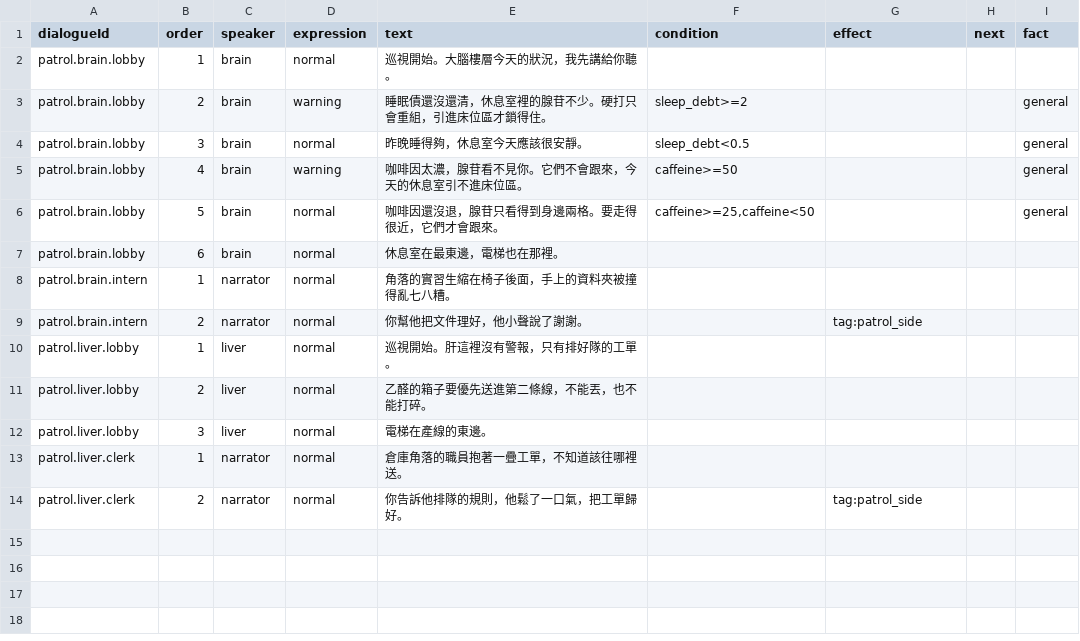
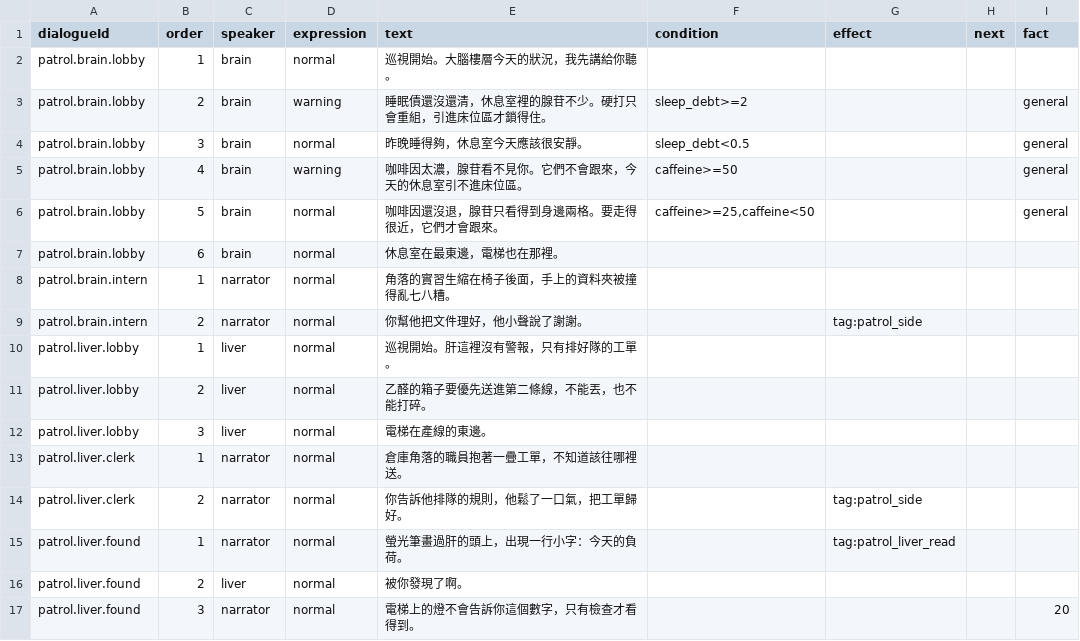
Before and after one commit to 115-1-NTNU-Game-Programming-POLS/body-inc, a CSV file: content/dialogue/patrol.csv, drawn as a sheet; the diff names each change by its address in the sheet, - before the commit and + after, or states it on an @@ line.

Commit message:
Read the liver's load at the start of term and in its patrol
Design doc 8.6 gives three active checks of the liver. Next to the
blood test, the start-of-term checkup now reads the starting load on
the morning of day 1 and shows it as the same report card, and the
liver's patrol carries the highlighter: lighting the liver in the lobby
shows its load over him, and the patrol's result brings the reading
back to the semester, a failed one included. Views carry the latest
reading with its day and reader in place of the blood test's field;
the load reaches the patrol only as an argument of the floor question.

```diff
--- a/content/dialogue/patrol.csv
+++ b/content/dialogue/patrol.csv
+row 15: patrol.liver.found | 1 | narrator | normal | 螢光筆畫過肝的頭上，出現一行小字：今天的負荷。 |  | tag:patrol_liver_read
+row 16: patrol.liver.found | 2 | liver | normal | 被你發現了啊。
+row 17: patrol.liver.found | 3 | narrator | normal | 電梯上的燈不會告訴你這個數字，只有檢查才看得到。 |  |  |  | 20
```
Also changed, not shown: 28 other files.
